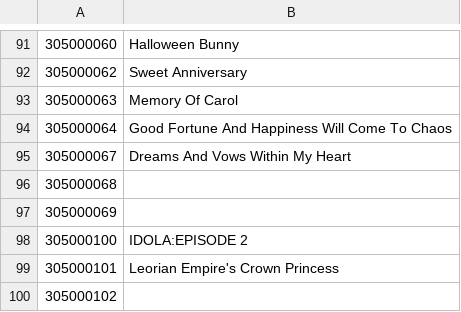
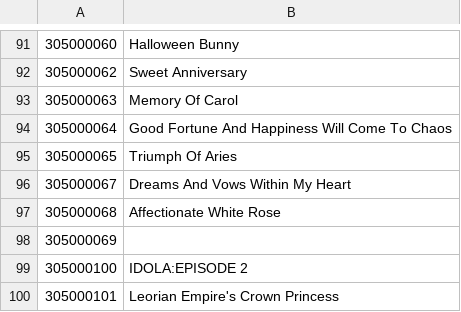
Before and after one commit to NNSTJP/Idola, a CSV file: Soul ID.csv, drawn as a sheet; only a part is shown, gaps mark what is left out; the shorter side is filled out with more unchanged rows.

Commit message:
Update

```diff
--- a/Soul ID.csv
+++ b/Soul ID.csv
@@ -94,4 +94,5 @@
 305000064,Good Fortune And Happiness Will Come To Chaos
+305000065,Triumph Of Aries
 305000067,Dreams And Vows Within My Heart
-305000068,
+305000068,Affectionate White Rose
 305000069,
```
